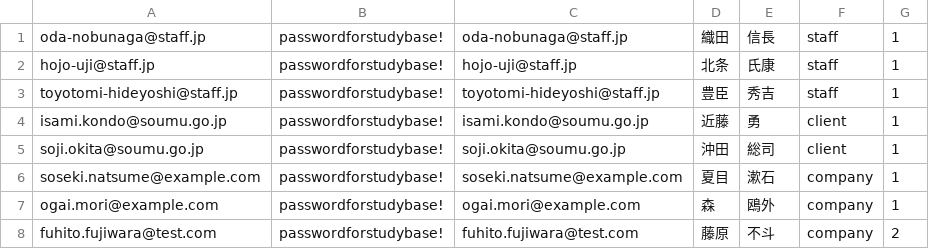
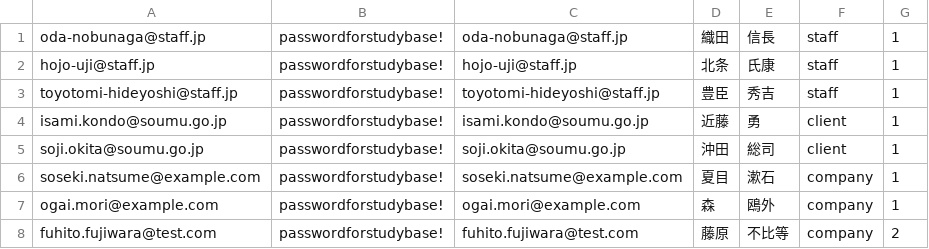
Before and after one commit to chocoapricot/django-study-base, a CSV file: _sample_data/users.csv, drawn as a sheet.

Commit message:
Changes to be committed: 	modified:   _sample_data/users.csv

```diff
--- a/_sample_data/users.csv
+++ b/_sample_data/users.csv
@@ -7,2 +7,2 @@ soseki.natsume@example.com,passwordforstudybase!,soseki.natsume@example.com,夏
 ogai.mori@example.com,passwordforstudybase!,ogai.mori@example.com,森,鴎外,company,1
-fuhito.fujiwara@test.com,passwordforstudybase!,fuhito.fujiwara@test.com,藤原,不斗,company,2
+fuhito.fujiwara@test.com,passwordforstudybase!,fuhito.fujiwara@test.com,藤原,不比等,company,2
```
